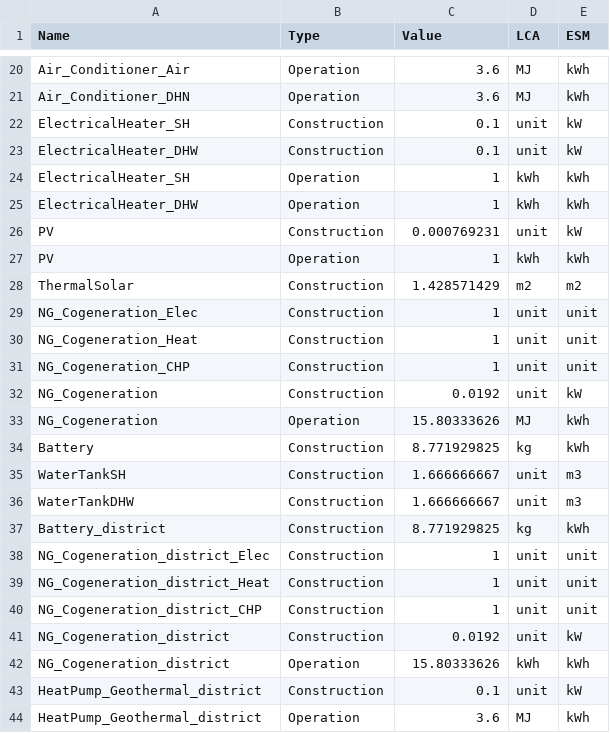
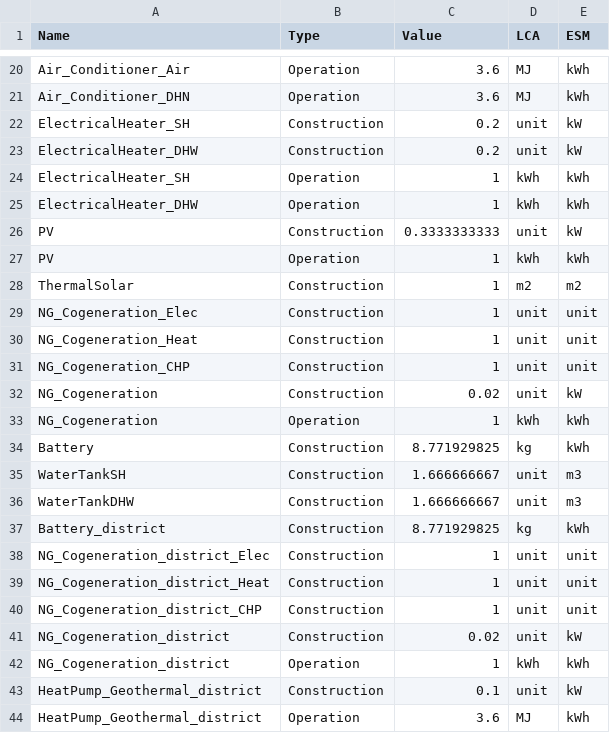
Before and after one commit to zhichuanma/REHO, a CSV file: REHO_database/REHO_data/CH/unit_conversion_3.8.csv, drawn as a sheet; only a part is shown, gaps mark what is left out.

Commit message:
bug is found. When the database is replaced, the model cannot optimize

```diff
--- a/REHO_database/REHO_data/CH/unit_conversion_3.8.csv
+++ b/REHO_database/REHO_data/CH/unit_conversion_3.8.csv
@@ -21,9 +21,9 @@ Air_Conditioner_Air,Operation,3.6,MJ,kWh
 Air_Conditioner_DHN,Operation,3.6,MJ,kWh
-ElectricalHeater_SH,Construction,0.1,unit,kW
-ElectricalHeater_DHW,Construction,0.1,unit,kW
+ElectricalHeater_SH,Construction,0.2,unit,kW
+ElectricalHeater_DHW,Construction,0.2,unit,kW
 ElectricalHeater_SH,Operation,1,kWh,kWh
 ElectricalHeater_DHW,Operation,1,kWh,kWh
-PV,Construction,0.000769231,unit,kW
+PV,Construction,0.3333333333,unit,kW
 PV,Operation,1,kWh,kWh
-ThermalSolar,Construction,1.428571429,m2,m2
+ThermalSolar,Construction,1,m2,m2
 NG_Cogeneration_Elec,Construction,1,unit,unit
@@ -31,4 +31,4 @@ NG_Cogeneration_Heat,Construction,1,unit,unit
 NG_Cogeneration_CHP,Construction,1,unit,unit
-NG_Cogeneration,Construction,0.0192,unit,kW
-NG_Cogeneration,Operation,15.80333626,MJ,kWh
+NG_Cogeneration,Construction,0.02,unit,kW
+NG_Cogeneration,Operation,1,kWh,kWh
 Battery,Construction,8.771929825,kg,kWh
@@ -40,4 +40,4 @@ NG_Cogeneration_district_Heat,Construction,1,unit,unit
 NG_Cogeneration_district_CHP,Construction,1,unit,unit
-NG_Cogeneration_district,Construction,0.0192,unit,kW
-NG_Cogeneration_district,Operation,15.80333626,kWh,kWh
+NG_Cogeneration_district,Construction,0.02,unit,kW
+NG_Cogeneration_district,Operation,1,kWh,kWh
 HeatPump_Geothermal_district,Construction,0.1,unit,kW
```
Also changed, not shown: 6 other files.
